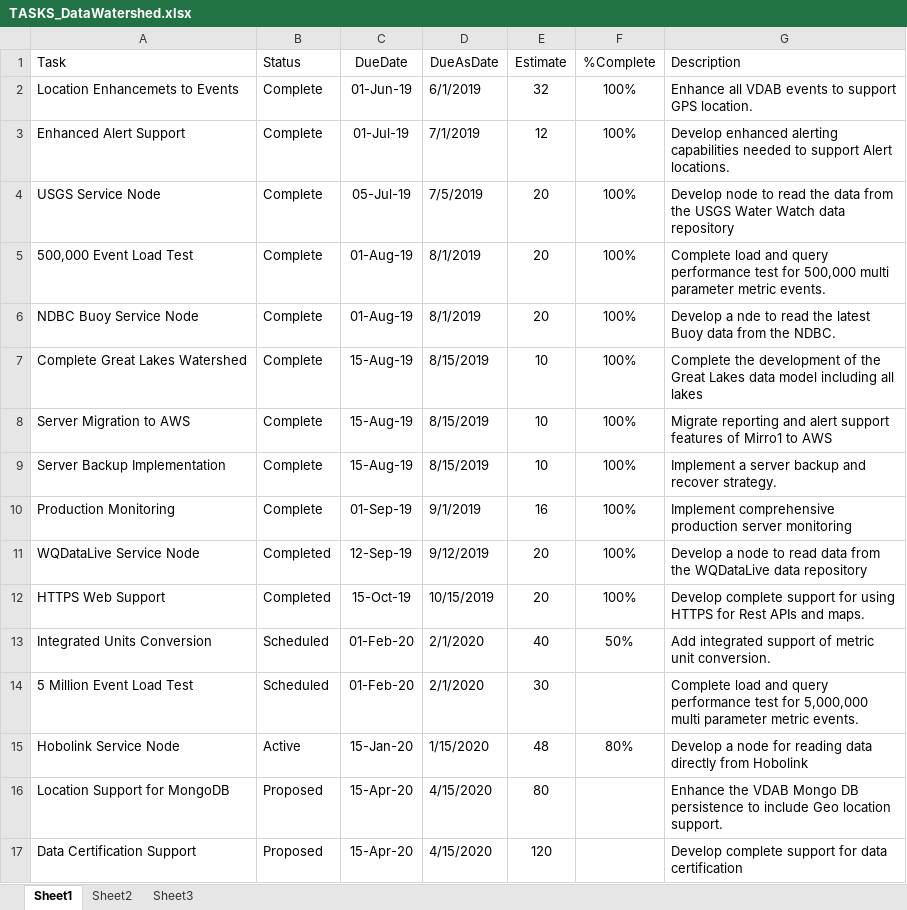
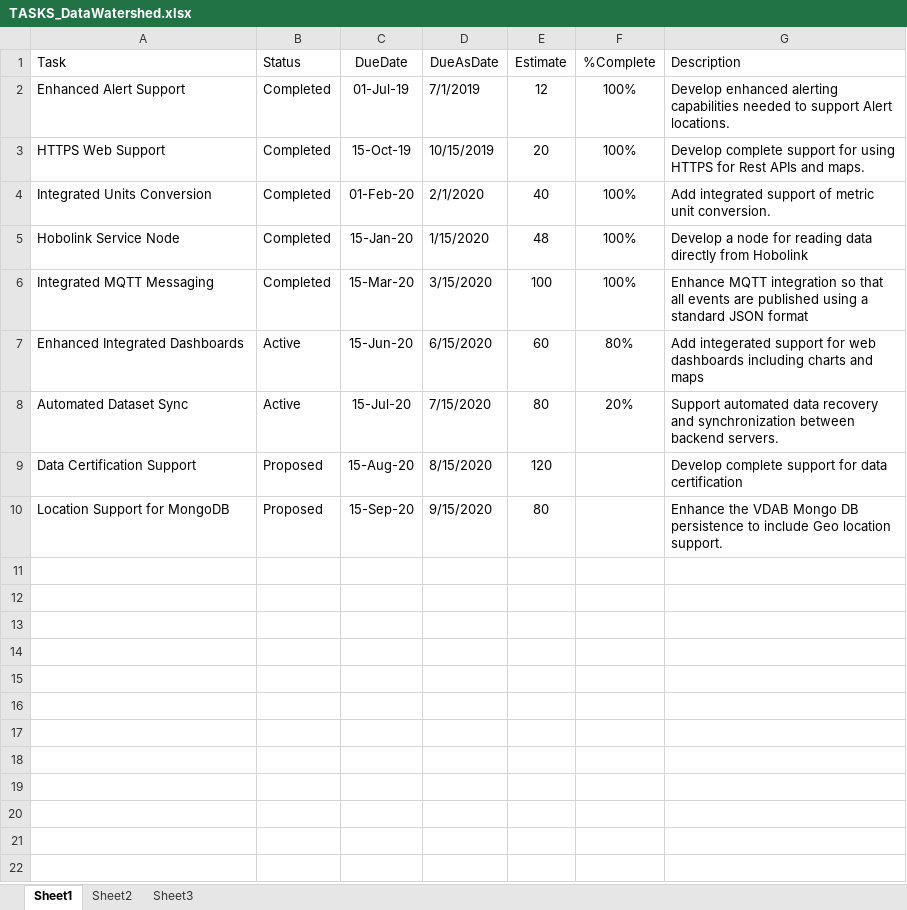
Before and after one commit to gldw/GLDW_DataWatershed, an Excel workbook: planning/TASKS_DataWatershed.xlsx, sheet Sheet1, drawn as a sheet; values as stored, in another font and other column widths than the file's, no borders; removed rows and columns are numbered as before the commit, all else as after; the diff names each change by its address in the sheet, - before the commit and + after, or states it on an @@ line.

```diff
--- a/planning/TASKS_DataWatershed.xlsx (sheet Sheet1)
+++ b/planning/TASKS_DataWatershed.xlsx (sheet Sheet1)
-row 2: Location Enhancemets to Events | Complete | 01-Jun-19 | 6/1/2019 | 32 | 100% | Enhance all VDAB events to support GPS location.
-B2 (Status): Complete
+B2 (Status): Completed
-row 4: USGS Service Node | Complete | 05-Jul-19 | 7/5/2019 | 20 | 100% | Develop node to read the data from the USGS Water Watch data repository
-row 5: 500,000 Event Load Test | Complete | 01-Aug-19 | 8/1/2019 | 20 | 100% | Complete load and query performance test for 500,000 multi parameter metric events.
-row 6: NDBC Buoy Service Node | Complete | 01-Aug-19 | 8/1/2019 | 20 | 100% | Develop a nde to read the latest Buoy data from the NDBC.
-row 7: Complete Great Lakes Watershed | Complete | 15-Aug-19 | 8/15/2019 | 10 | 100% | Complete the development of the Great Lakes data model including all lakes
-row 8: Server Migration to AWS | Complete | 15-Aug-19 | 8/15/2019 | 10 | 100% | Migrate reporting and alert support features of Mirro1 to AWS
-row 9: Server Backup Implementation | Complete | 15-Aug-19 | 8/15/2019 | 10 | 100% | Implement a server backup and recover strategy.
-row 10: Production Monitoring | Complete | 01-Sep-19 | 9/1/2019 | 16 | 100% | Implement comprehensive production server monitoring
-row 11: WQDataLive Service Node | Completed | 12-Sep-19 | 9/12/2019 | 20 | 100% | Develop a node to read data from the WQDataLive data repository
-B4 (Status): Scheduled
+B4 (Status): Completed
-F4 (%Complete): 50%
+F4 (%Complete): 100%
-row 14: 5 Million Event Load Test | Scheduled | 01-Feb-20 | 2/1/2020 | 30 |  | Complete load and query performance test for 5,000,000 multi parameter metric events.
-B5 (Status): Active
+B5 (Status): Completed
-F5 (%Complete): 80%
+F5 (%Complete): 100%
-row 16: Location Support for MongoDB | Proposed | 15-Apr-20 | 4/15/2020 | 80 |  | Enhance the VDAB Mongo DB persistence to include Geo location support.
+row 6: Integrated MQTT Messaging | Completed | 15-Mar-20 | 3/15/2020 | 100 | 100% | Enhance MQTT integration so that all events are published using a standard JSON format
+row 7: Enhanced Integrated Dashboards | Active | 15-Jun-20 | 6/15/2020 | 60 | 80% | Add integerated support for web dashboards including charts and maps
+row 8: Automated Dataset Sync | Active | 15-Jul-20 | 7/15/2020 | 80 | 20% | Support automated data recovery and synchronization between backend servers.
-C9 (DueDate): 15-Apr-20
+C9 (DueDate): 15-Aug-20
-D9 (DueAsDate): 4/15/2020
+D9 (DueAsDate): 8/15/2020
+row 10: Location Support for MongoDB | Proposed | 15-Sep-20 | 9/15/2020 | 80 |  | Enhance the VDAB Mongo DB persistence to include Geo location support.
```
Also changed, not shown: formulas that keep their value, planning/TASKS_GLDWWebsite.xlsx, planning/TASKS_InstrumentToolkit.xlsx, 2 other files.
